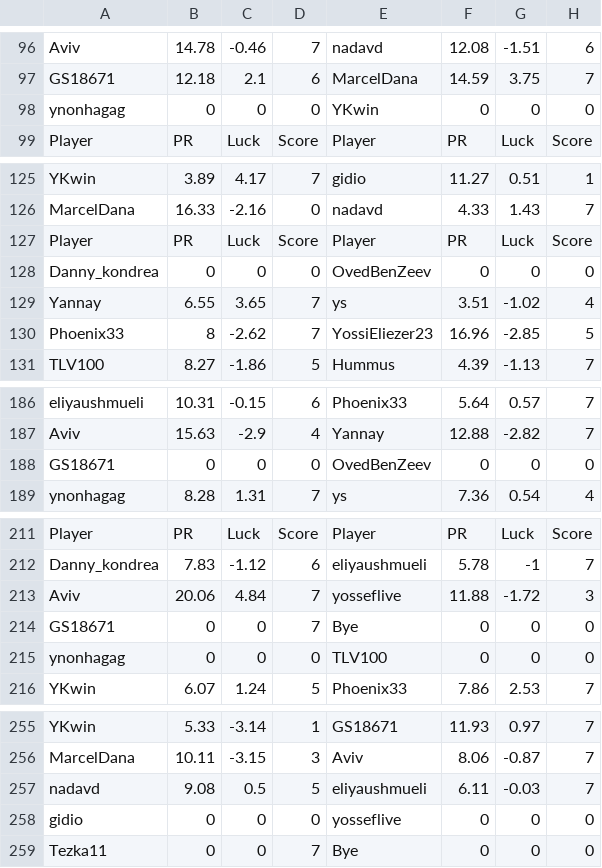
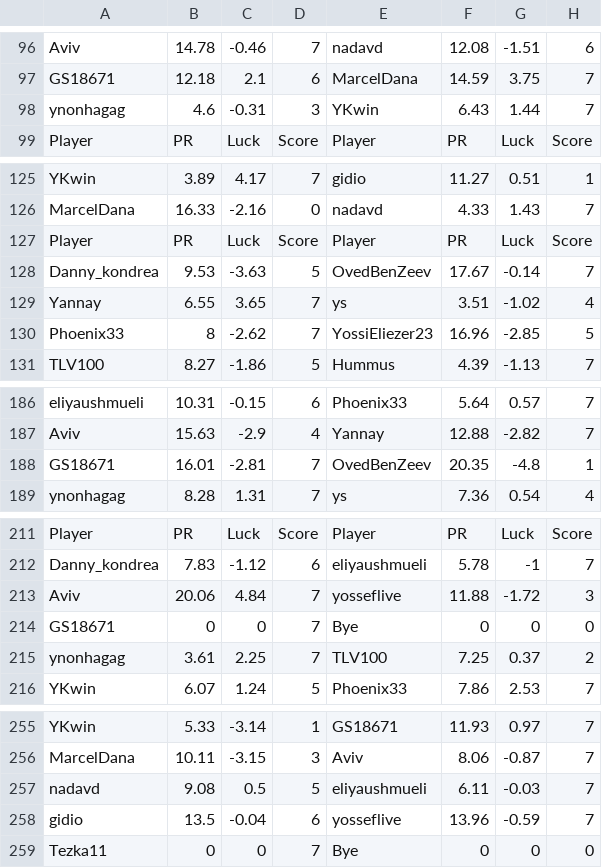
Before and after one commit to guyeli31/Shabi-Israel, a CSV file: leagues/Shabi Israel March 2026/leaguedata.csv, drawn as a sheet; only a part is shown, gaps mark what is left out; removed rows and columns are numbered as before the commit, all else as after; the diff covers the shown part only; the diff names each change by its address in the sheet, - before the commit and + after, or states it on an @@ line.

```diff
--- a/leagues/Shabi Israel March 2026/leaguedata.csv
+++ b/leagues/Shabi Israel March 2026/leaguedata.csv
-row 98: ynonhagag | 0 | 0 | 0 | YKwin | 0 | 0 | 0
+row 98: ynonhagag | 4.6 | -0.31 | 3 | YKwin | 6.43 | 1.44 | 7
-row 128: Danny_kondrea | 0 | 0 | 0 | OvedBenZeev | 0 | 0 | 0
+row 128: Danny_kondrea | 9.53 | -3.63 | 5 | OvedBenZeev | 17.67 | -0.14 | 7
-row 188: GS18671 | 0 | 0 | 0 | OvedBenZeev | 0 | 0 | 0
+row 188: GS18671 | 16.01 | -2.81 | 7 | OvedBenZeev | 20.35 | -4.8 | 1
-row 215: ynonhagag | 0 | 0 | 0 | TLV100 | 0 | 0 | 0
+row 215: ynonhagag | 3.61 | 2.25 | 7 | TLV100 | 7.25 | 0.37 | 2
-row 258: gidio | 0 | 0 | 0 | yosseflive | 0 | 0 | 0
+row 258: gidio | 13.5 | -0.04 | 6 | yosseflive | 13.96 | -0.59 | 7
```
Also changed, not shown: 1 added row, 1 removed row and 5 edited cells elsewhere in this file, leagues/Shabi Israel March 2026/leaguedata - Copy.csv, 17 other files.
